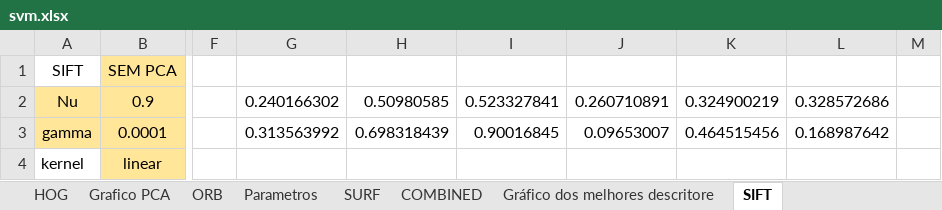
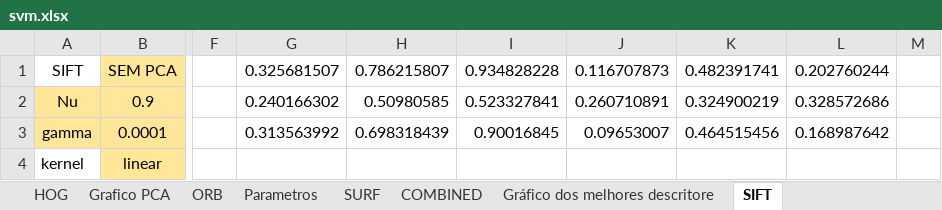
Before and after one commit to rafaelboniolo/TCC-Classifier, an Excel workbook: testes/svm.xlsx, sheet SIFT, drawn as a sheet; only a part is shown, gaps mark what is left out; values as stored, in another font and other column widths than the file's, no borders; the diff names each change by its address in the sheet, - before the commit and + after, or states it on an @@ line.

```diff
--- a/testes/svm.xlsx (sheet SIFT)
+++ b/testes/svm.xlsx (sheet SIFT)
-G1: (empty)
+G1: 0.325681507
-H1: (empty)
+H1: 0.786215807
-I1: (empty)
+I1: 0.934828228
-J1: (empty)
+J1: 0.116707873
-K1: (empty)
+K1: 0.482391741
-L1: (empty)
+L1: 0.202760244
```
Also changed, not shown: sheet COMBINED, sheet Grafico PCA, charts or pictures, testes/knn.xlsx, 5 other files.
